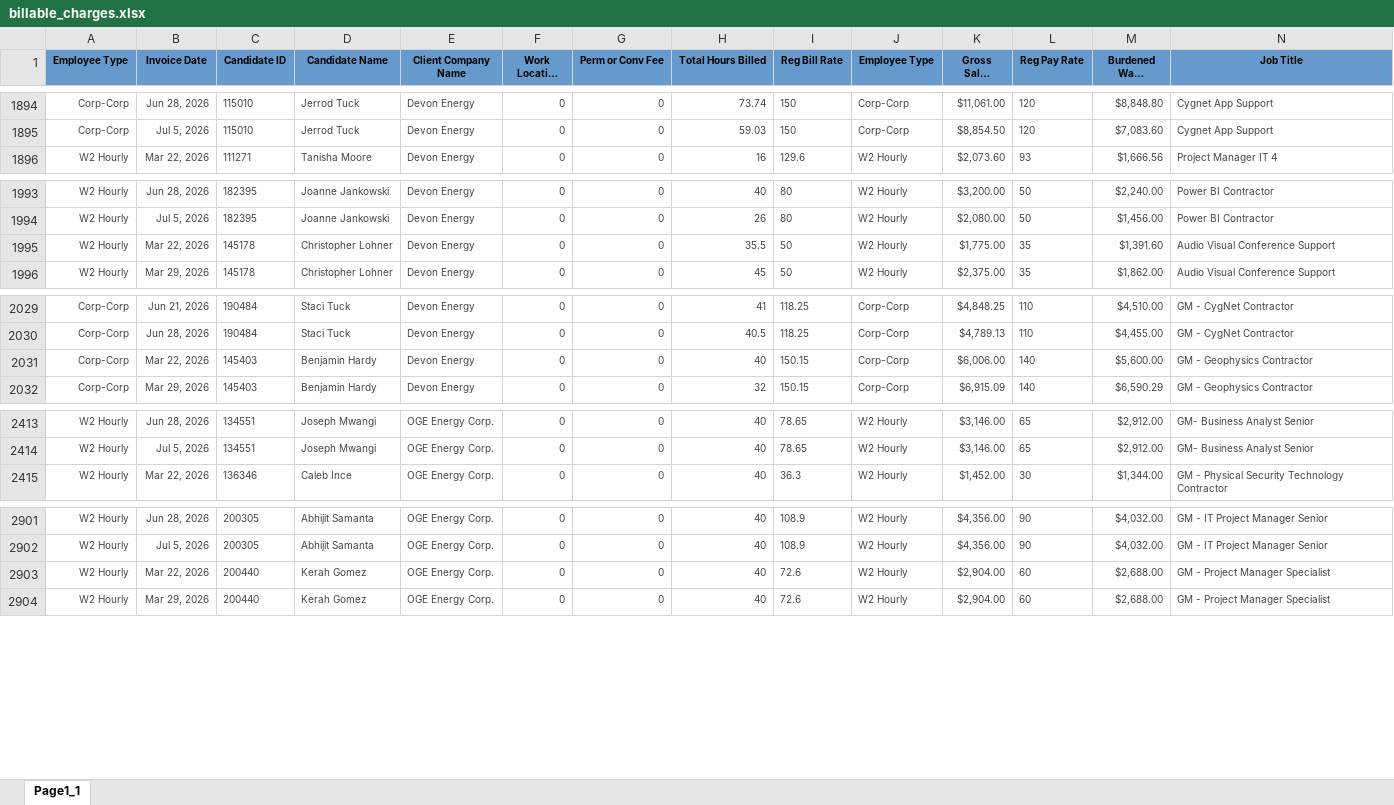
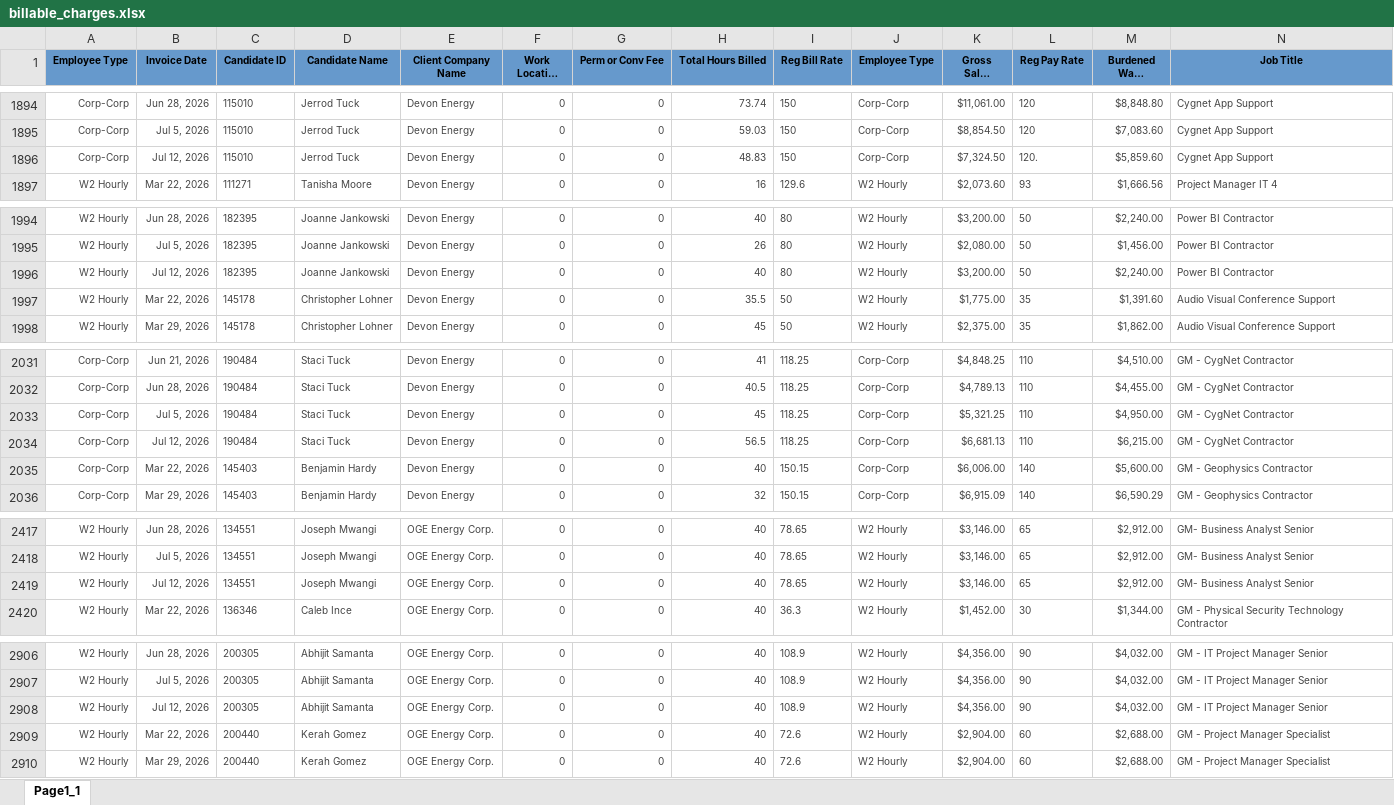
Before and after one commit to Pwilson37OTS/oaktree-invoice-reconciler, an Excel workbook: data/billable_charges.xlsx, sheet Page1_1, drawn as a sheet; only a part is shown, gaps mark what is left out; long unchanged cells end in …; values as stored, in another font and other column widths than the file's, no borders; rows hold the shown columns only; the diff covers the shown part only; the diff names each change by its address in the sheet, - before the commit and + after, or states it on an @@ line.

```diff
--- a/data/billable_charges.xlsx (sheet Page1_1)
+++ b/data/billable_charges.xlsx (sheet Page1_1)
+row 1896: Corp-Corp | Jul 12, 2026 | 115010 | Jerrod Tuck | Devon Energy | 0 | 0 | 48.83 | 150 | Corp-Corp | $7,324.50 | 120. | $5,859.60 | Cygnet App Support
+row 1996: W2 Hourly | Jul 12, 2026 | 182395 | Joanne Jankowski | Devon Energy | 0 | 0 | 40 | 80 | W2 Hourly | $3,200.00 | 50 | $2,240.00 | Power BI Contractor
+row 2033: Corp-Corp | Jul 5, 2026 | 190484 | Staci Tuck | Devon Energy | 0 | 0 | 45 | 118.25 | Corp-Corp | $5,321.25 | 110 | $4,950.00 | GM - CygNet Contractor
+row 2034: Corp-Corp | Jul 12, 2026 | 190484 | Staci Tuck | Devon Energy | 0 | 0 | 56.5 | 118.25 | Corp-Corp | $6,681.13 | 110 | $6,215.00 | GM - CygNet Contractor
+row 2419: W2 Hourly | Jul 12, 2026 | 134551 | Joseph Mwangi | OGE Energy Corp. | 0 | 0 | 40 | 78.65 | W2 Hourly | $3,146.00 | 65 | $2,912.00 | GM- Business Analyst Senior
+row 2908: W2 Hourly | Jul 12, 2026 | 200305 | Abhijit Samanta | OGE Energy Corp. | 0 | 0 | 40 | 108.9 | W2 Hourly | $4,356.00 | 90 | $4,032.00 | GM - IT Project Manager Senior
```
Also changed, not shown: 1 added row and 5 edited cells elsewhere in this sheet, data/audit_rev_ots.xlsx, data/billable_charges_CTS.xlsx.
